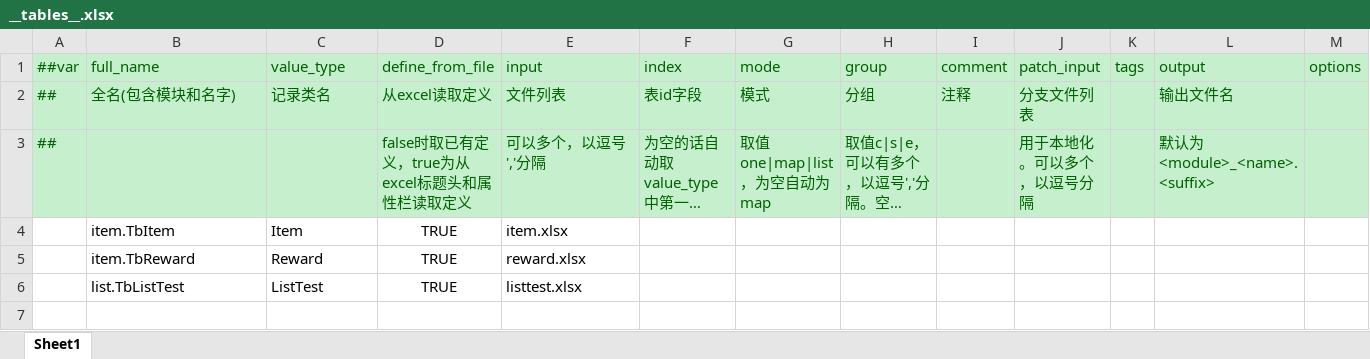
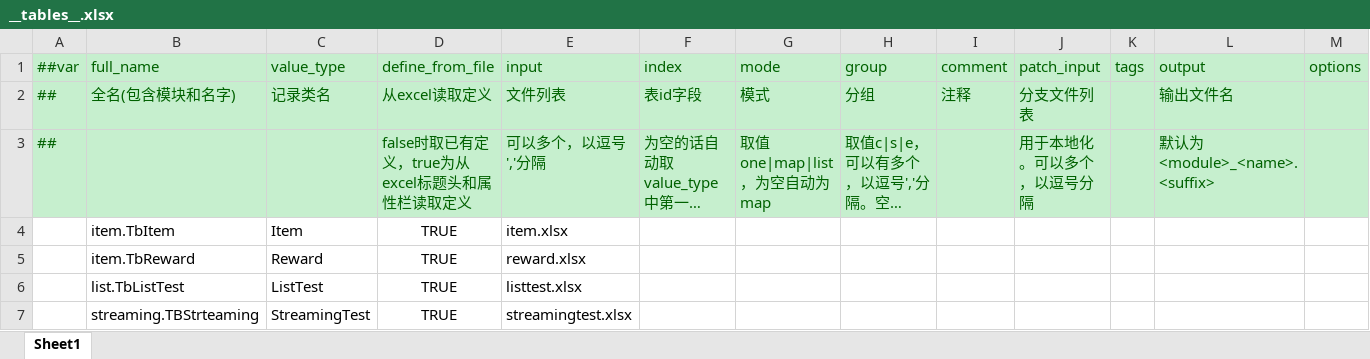
Before and after one commit to AimerAttack/LuBan_Study, an Excel workbook: Config/__tables__.xlsx, sheet Sheet1, drawn as a sheet; long unchanged cells end in …; values as stored, in another font and other column widths than the file's, no borders; the diff names each change by its address in the sheet, - before the commit and + after, or states it on an @@ line.

```diff
--- a/Config/__tables__.xlsx (sheet Sheet1)
+++ b/Config/__tables__.xlsx (sheet Sheet1)
+row 7:  | streaming.TBStrteaming | StreamingTest | TRUE | streamingtest.xlsx
```
Also changed, not shown: Config/__beans__.xlsx, 16 other files.
